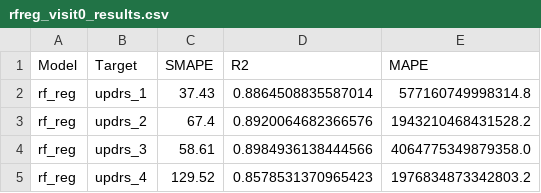
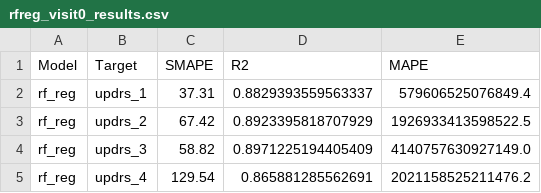
Before and after one commit to dagartga/Boosted-Models-for-Parkinsons-Prediction, a CSV file: parkinsons_1/models/model_results/rfreg_visit0_results.csv, drawn as a sheet.

```diff
--- a/parkinsons_1/models/model_results/rfreg_visit0_results.csv
+++ b/parkinsons_1/models/model_results/rfreg_visit0_results.csv
@@ -1,5 +1,5 @@
 Model,Target,SMAPE,R2,MAPE
-rf_reg,updrs_1,37.43,0.8864508835587014,577160749998314.8
-rf_reg,updrs_2,67.4,0.8920064682366576,1943210468431528.2
-rf_reg,updrs_3,58.61,0.8984936138444566,4064775349879358.0
-rf_reg,updrs_4,129.52,0.8578531370965423,1976834873342803.2
+rf_reg,updrs_1,37.31,0.8829393559563337,579606525076849.4
+rf_reg,updrs_2,67.42,0.8923395818707929,1926933413598522.5
+rf_reg,updrs_3,58.82,0.8971225194405409,4140757630927149.0
+rf_reg,updrs_4,129.54,0.865881285562691,2021158525211476.2
```
Also changed, not shown: parkinsons_1/models/model_results/rfreg_{date}_results.csv, 21 other files.
